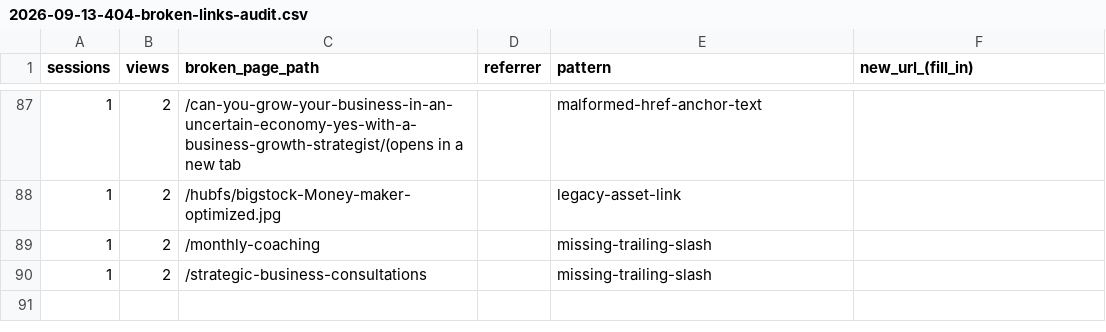
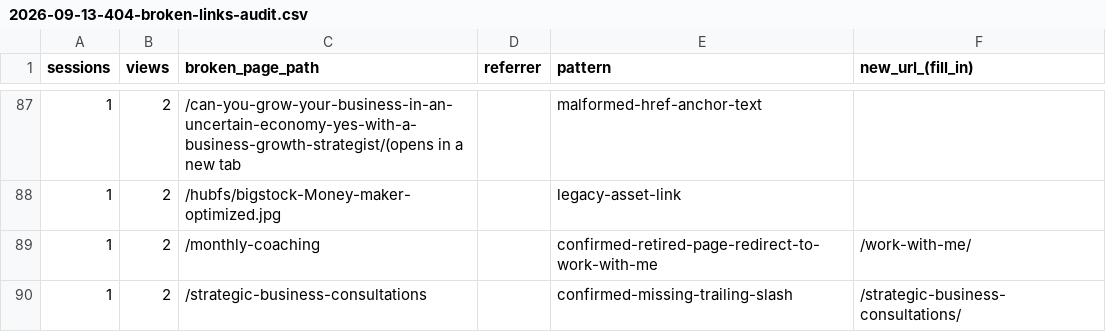
Before and after one commit to Synnovatia/Synnovatia-AIOS, a CSV file: outputs/website-redesign/2026-09-13-404-broken-links-audit.csv, drawn as a sheet; only a part is shown, gaps mark what is left out.

```diff
--- a/outputs/website-redesign/2026-09-13-404-broken-links-audit.csv
+++ b/outputs/website-redesign/2026-09-13-404-broken-links-audit.csv
@@ -88,3 +88,3 @@ sessions,views,broken_page_path,referrer,pattern,new_url_(fill_in)
 1,2,/hubfs/bigstock-Money-maker-optimized.jpg,,legacy-asset-link,
-1,2,/monthly-coaching,,missing-trailing-slash,
-1,2,/strategic-business-consultations,,missing-trailing-slash,
+1,2,/monthly-coaching,,confirmed-retired-page-redirect-to-work-with-me,/work-with-me/
+1,2,/strategic-business-consultations,,confirmed-missing-trailing-slash,/strategic-business-consultations/
```
Also changed, not shown: 1 other file.
